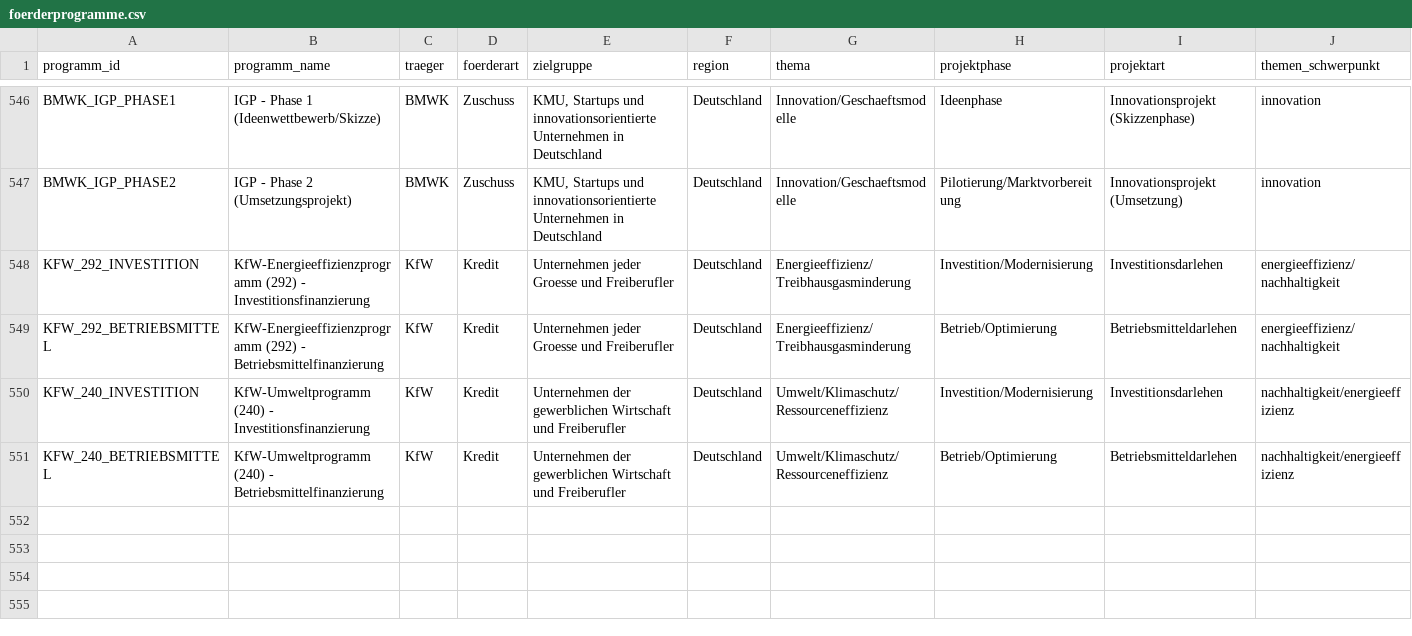
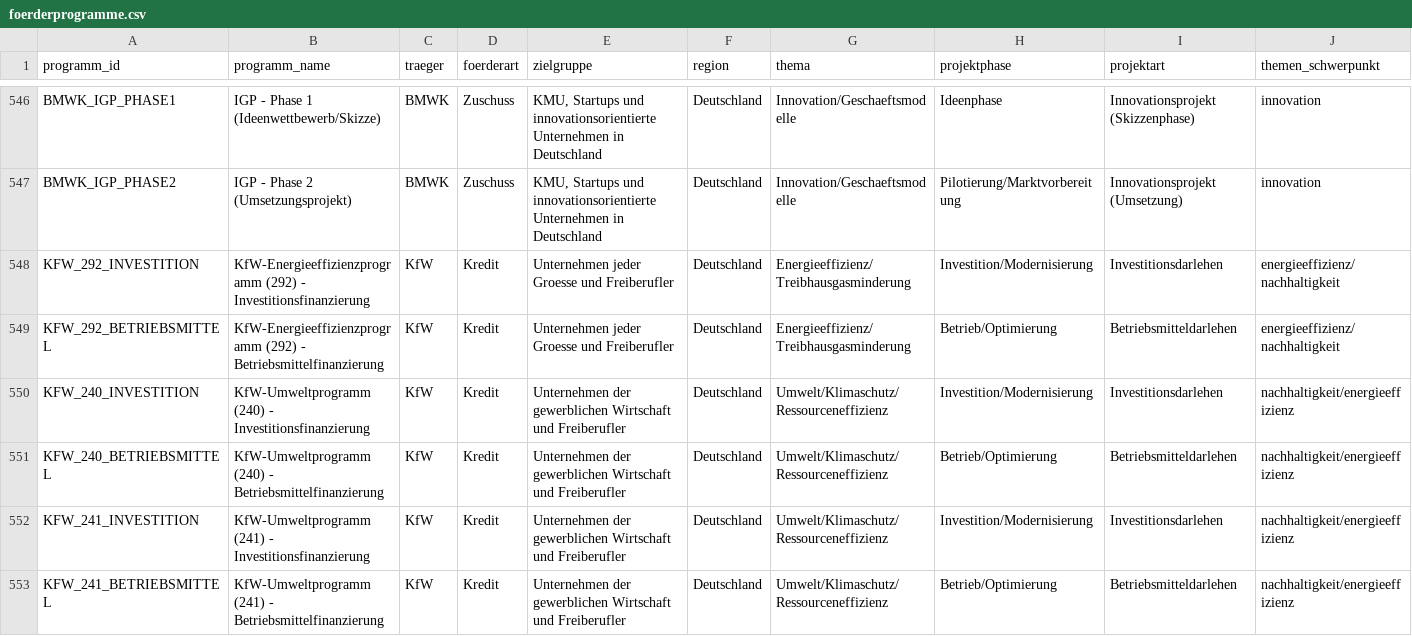
Before and after one commit to weissio/foerdermittel-navigator, a CSV file: data/foerderprogramme.csv, drawn as a sheet; only a part is shown, gaps mark what is left out; rows hold the shown columns only; the diff names each change by its address in the sheet, - before the commit and + after, or states it on an @@ line.

Commit message:
data: kfw 241 split +2

```diff
--- a/data/foerderprogramme.csv
+++ b/data/foerderprogramme.csv
+row 552: KFW_241_INVESTITION | KfW-Umweltprogramm (241) - Investitionsfinanzierung | KfW | Kredit | Unternehmen der gewerblichen Wirtschaft und Freiberufler | Deutschland | Umwelt/Klimaschutz/Ressourceneffizienz | Investition/Modernisierung | Investitionsdarlehen | nachhaltigkeit/energieeffizienz
+row 553: KFW_241_BETRIEBSMITTEL | KfW-Umweltprogramm (241) - Betriebsmittelfinanzierung | KfW | Kredit | Unternehmen der gewerblichen Wirtschaft und Freiberufler | Deutschland | Umwelt/Klimaschutz/Ressourceneffizienz | Betrieb/Optimierung | Betriebsmitteldarlehen | nachhaltigkeit/energieeffizienz
```
Also changed, not shown: 4 other files.
